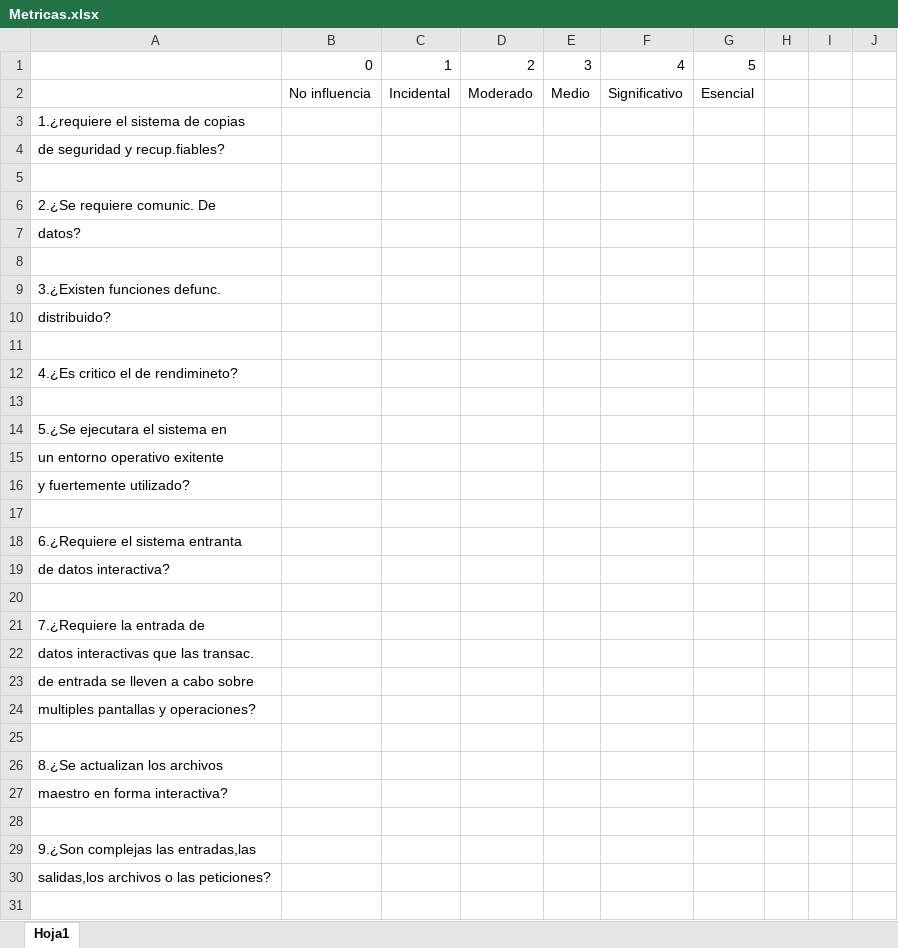
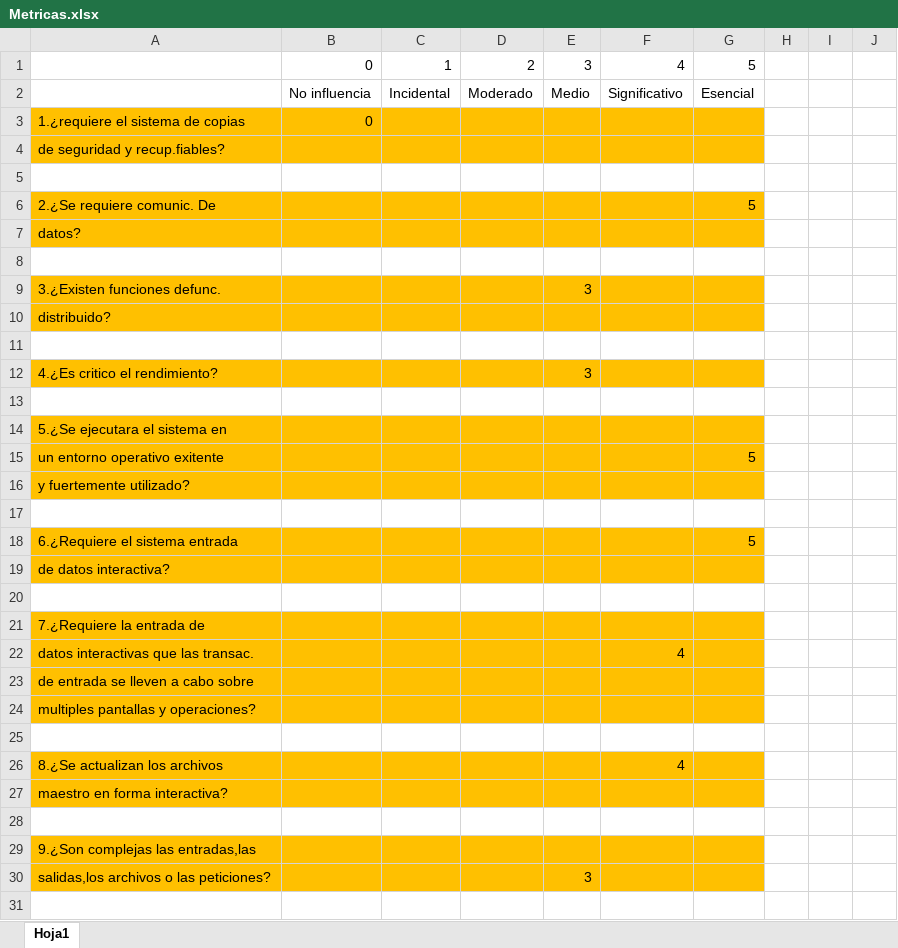
Before and after one commit to MaximilianoDOM/Proyecto, an Excel workbook: Metricas.xlsx, sheet Hoja1, drawn as a sheet; only a part is shown; values as stored, in another font and other column widths than the file's, no borders; removed rows and columns are numbered as before the commit, all else as after; the diff covers the shown part only; the diff names each change by its address in the sheet, - before the commit and + after, or states it on an @@ line.

Commit message:
Add files via upload

```diff
--- a/Metricas.xlsx (sheet Hoja1)
+++ b/Metricas.xlsx (sheet Hoja1)
-A3:G4 fill: none
+A3:G4 fill: #FFC000
-B3: (empty)
+B3: 0
-A6:G7 fill: none
+A6:G7 fill: #FFC000
-G6: (empty)
+G6: 5
-A9:G10 fill: none
+A9:G10 fill: #FFC000
-E9: (empty)
+E9: 3
-row 12: 4.¿Es critico el de rendimineto?
+row 12: 4.¿Es critico el rendimiento? |  |  |  | 3
-A14:G16 fill: none
+A14:G16 fill: #FFC000
-G15: (empty)
+G15: 5
-row 18: 6.¿Requiere el sistema entranta
+row 18: 6.¿Requiere el sistema entrada |  |  |  |  |  | 5
-A19:G19 fill: none
+A19:G19 fill: #FFC000
-A21:G24 fill: none
+A21:G24 fill: #FFC000
-F22: (empty)
+F22: 4
-A26:G27 fill: none
+A26:G27 fill: #FFC000
-F26: (empty)
+F26: 4
-A29:G30 fill: none
+A29:G30 fill: #FFC000
-E30: (empty)
+E30: 3
```
Also changed, not shown: 18 added rows, 2 removed rows, 3 edited cells and cell formats elsewhere in this sheet.
